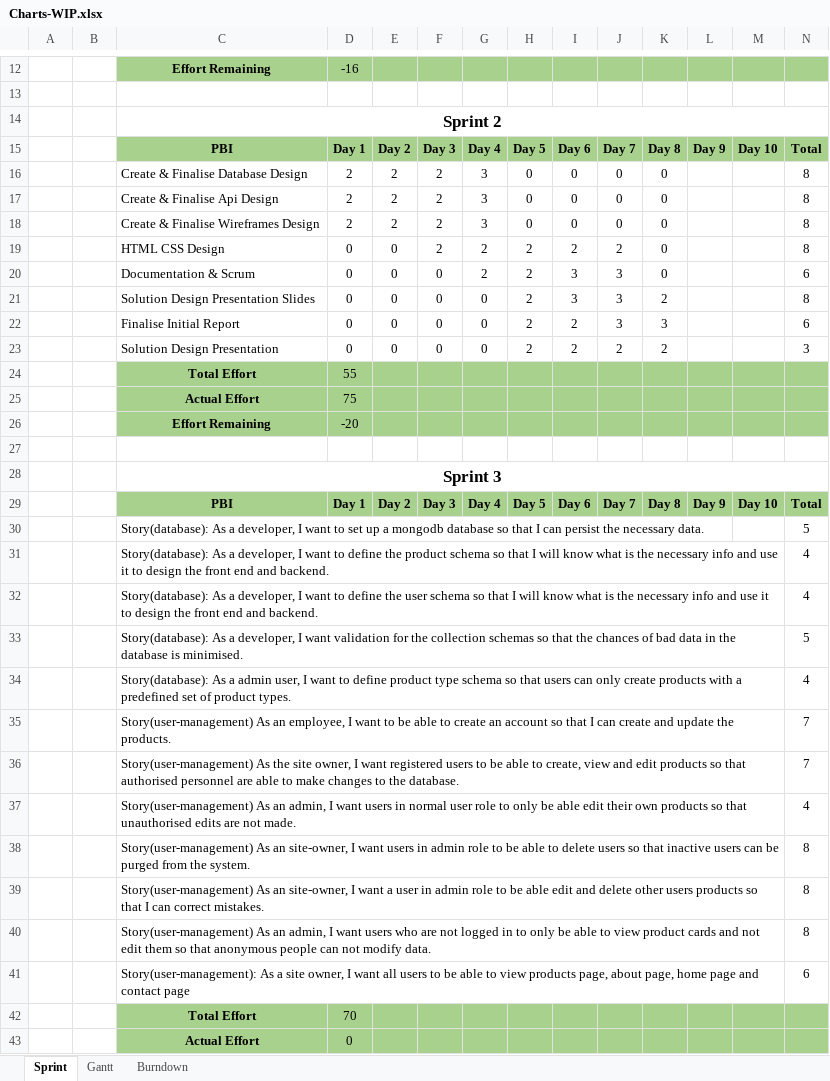
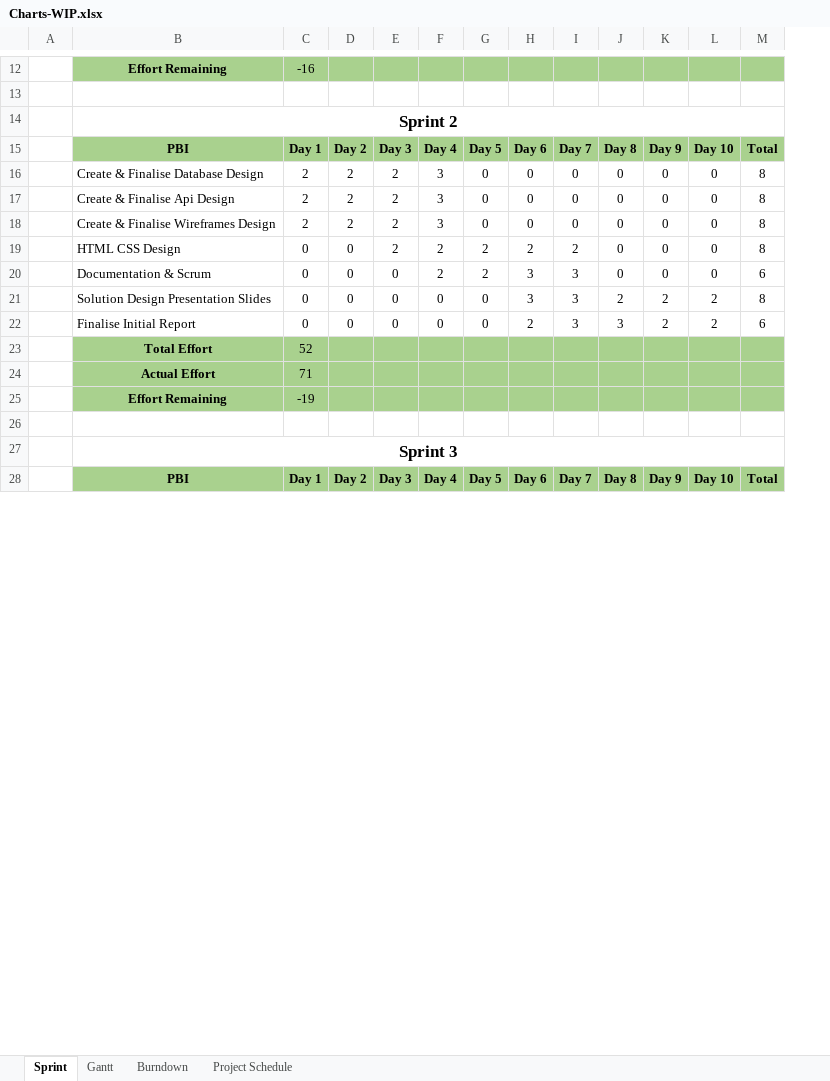
Before and after one commit to weirdyang/sgsew-project-tracker, an Excel workbook: documentation/Charts/Charts-WIP.xlsx, sheet Sprint, drawn as a sheet; only a part is shown, gaps mark what is left out; values as stored, in another font and other column widths than the file's, no borders; removed rows and columns are numbered as before the commit, all else as after; the diff covers the shown part only; the diff names each change by its address in the sheet, - before the commit and + after, or states it on an @@ line.

Commit message:
Charts modified
- created week 4 burndown chart (same tab)
- added project schedule tab
- coloured in more of the gantt chart.
-shifted presentation to week 5

```diff
--- a/documentation/Charts/Charts-WIP.xlsx (sheet Sprint)
+++ b/documentation/Charts/Charts-WIP.xlsx (sheet Sprint)
+sheet tab: Project Schedule
-column A, empty
-K16:K20: (empty)
+K16:K20: 0
-L16:L20: (empty)
+L16:L20: 0
-G21:G22: 2
+G21:G22: 0
-K21:K22: (empty)
+K21:K22: 2
-L21:L22: (empty)
+L21:L22: 2
-row 23:  |  | Solution Design Presentation | 0 | 0 | 0 | 0 | 2 | 2 | 2 | 2 |  |  | 3
-C23: 55
+C23: 52
-C24: 75
+C24: 71
-C25: -20
+C25: -19
-row 30:  |  | Story(database): As a developer, I want to set up a mongodb database so that I can persist the necessary data. |  |  |  |  |  |  |  |  |  |  | 5
-row 31:  |  | Story(database): As a developer, I want to define the product schema so that I will know what is the necessary info and use it to design the front end and backend. |  |  |  |  |  |  |  |  |  |  | 4
-row 32:  |  | Story(database): As a developer, I want to define the user schema so that I will know what is the necessary info and use it to design the front end and backend. |  |  |  |  |  |  |  |  |  |  | 4
-row 33:  |  | Story(database): As a developer, I want validation for the collection schemas so that the chances of bad data in the database is minimised. |  |  |  |  |  |  |  |  |  |  | 5
-row 34:  |  | Story(database): As a admin user, I want to define product type schema so that users can only create products with a predefined set of product types. |  |  |  |  |  |  |  |  |  |  | 4
-row 35:  |  | Story(user-management) As an employee, I want to be able to create an account so that I can create and update the products. |  |  |  |  |  |  |  |  |  |  | 7
-row 36:  |  | Story(user-management) As the site owner, I want registered users to be able to create, view and edit products so that authorised personnel are able to make changes to the database. |  |  |  |  |  |  |  |  |  |  | 7
-row 37:  |  | Story(user-management) As an admin, I want users in normal user role to only be able edit their own products so that unauthorised edits are not made. |  |  |  |  |  |  |  |  |  |  | 4
-row 38:  |  | Story(user-management) As an site-owner, I want users in admin role to be able to delete users so that inactive users can be purged from the system. |  |  |  |  |  |  |  |  |  |  | 8
-row 39:  |  | Story(user-management) As an site-owner, I want a user in admin role to be able edit and delete other users products so that I can correct mistakes. |  |  |  |  |  |  |  |  |  |  | 8
-row 40:  |  | Story(user-management) As an admin, I want users who are not logged in to only be able to view product cards and not edit them so that anonymous people can not modify data. |  |  |  |  |  |  |  |  |  |  | 8
-row 41:  |  | Story(user-management): As a site owner, I want all users to be able to view products page, about page, home page and contact page |  |  |  |  |  |  |  |  |  |  | 6
-row 42:  |  | Total Effort | 70
-row 43:  |  | Actual Effort | 0
```
Also changed, not shown: 16 added rows and 1 removed row elsewhere in this sheet, sheet Gantt, sheet Burndown, formulas that keep their value, hidden cells, charts or pictures.
